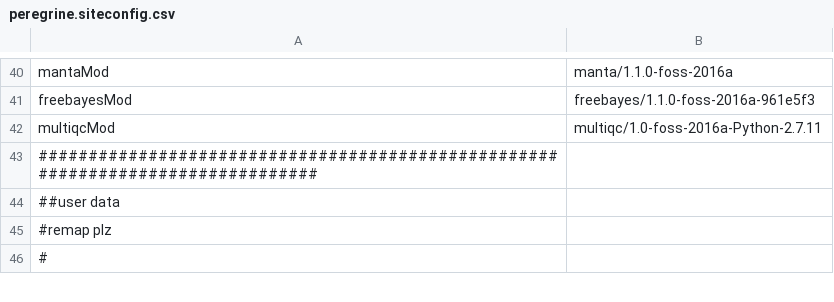
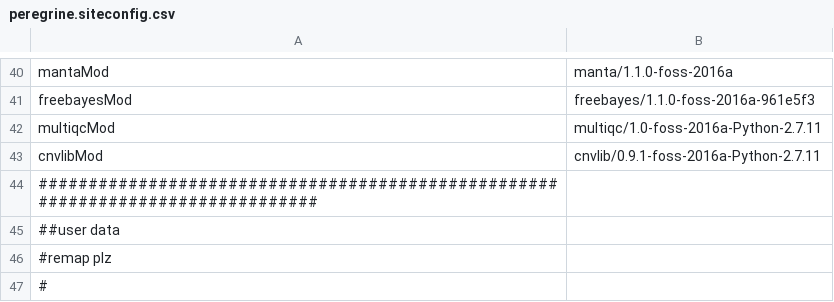
Before and after one commit to mmterpstra/molgenis-c5-TumorNormal, a CSV file: peregrine.siteconfig.csv, drawn as a sheet; only a part is shown, gaps mark what is left out; the diff names each change by its address in the sheet, - before the commit and + after, or states it on an @@ line.

```diff
--- a/peregrine.siteconfig.csv
+++ b/peregrine.siteconfig.csv
+row 43: cnvlibMod | cnvlib/0.9.1-foss-2016a-Python-2.7.11
```
Also changed, not shown: parameters.csv, umcg.siteconfig.csv, 2 other files.
